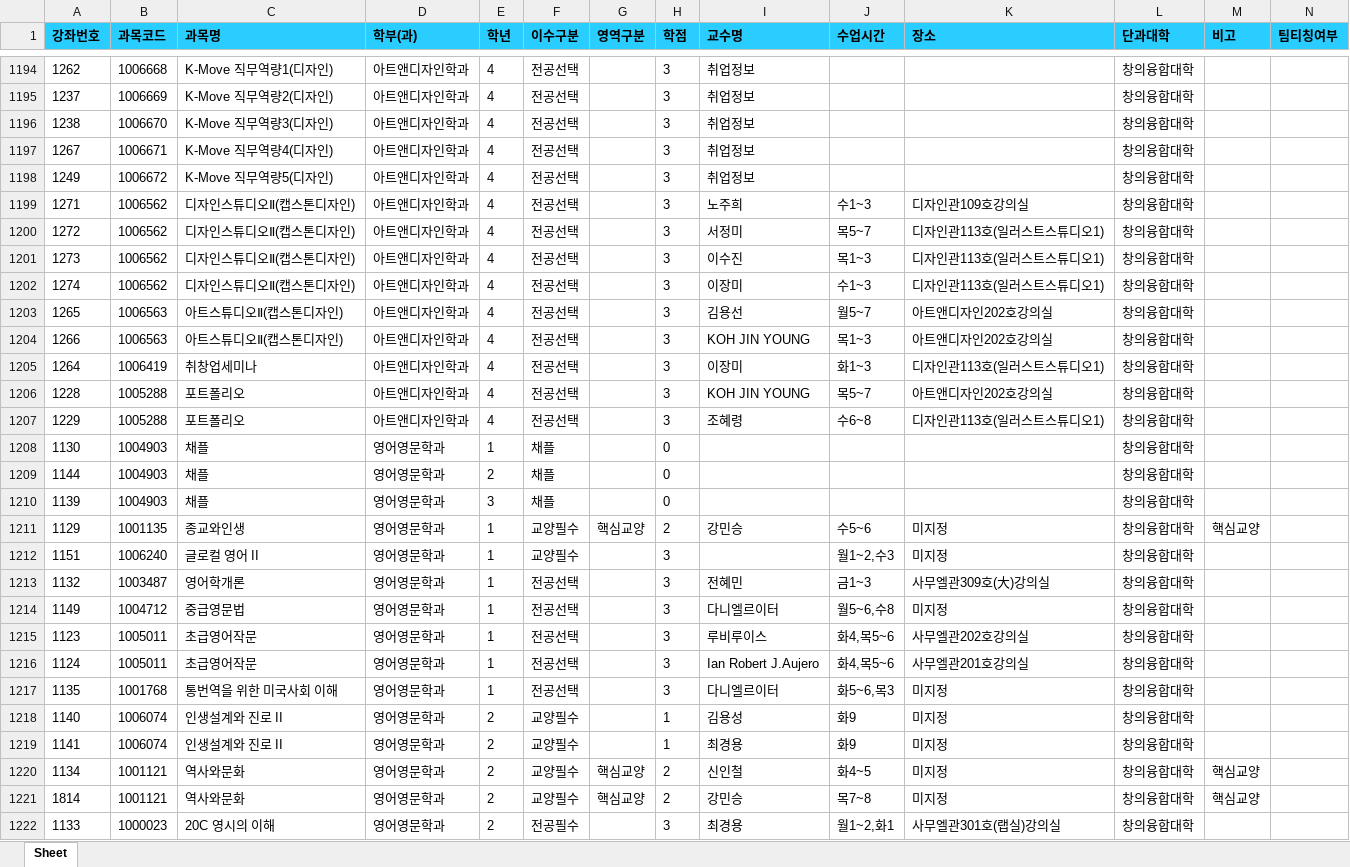
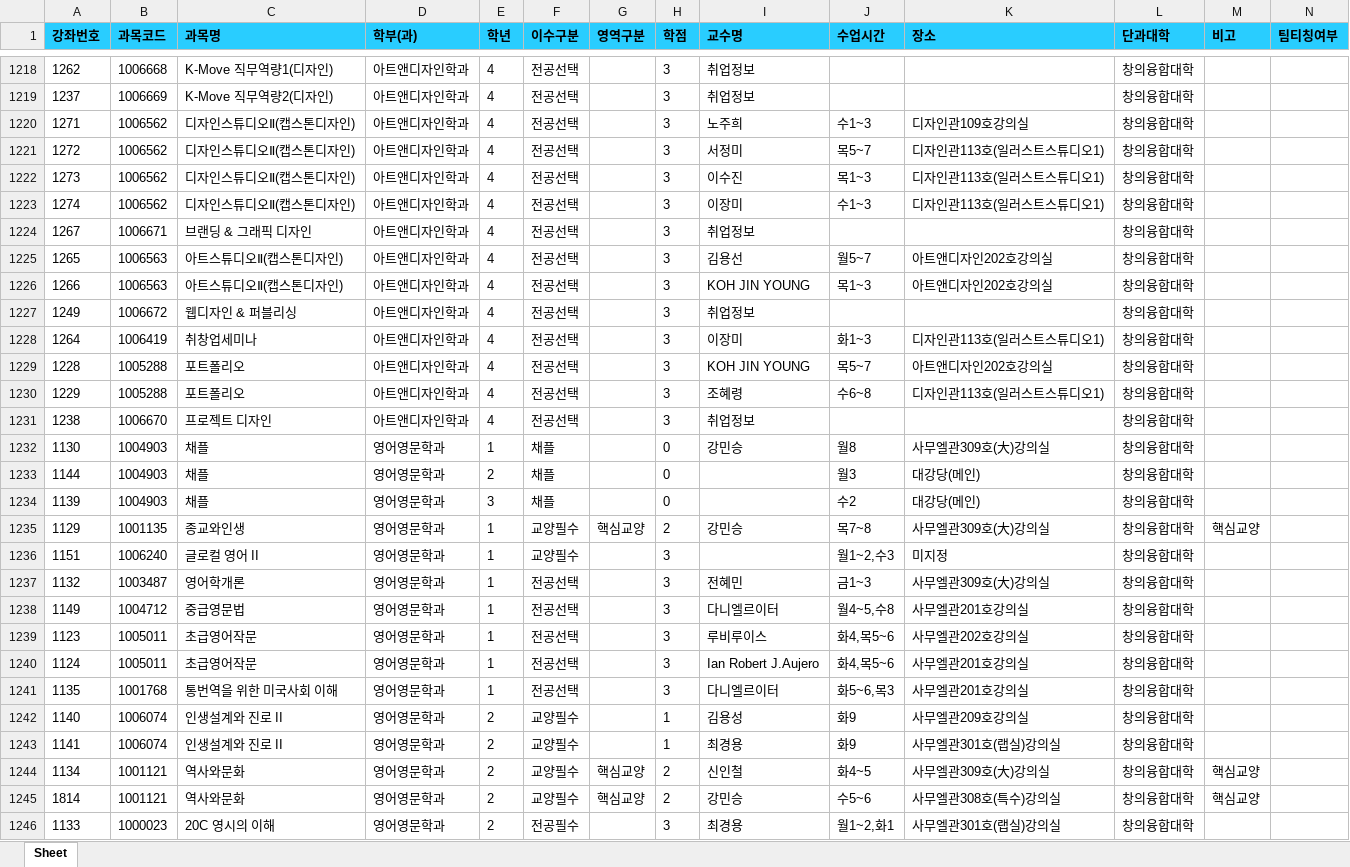
Before and after one commit to syu-kr/lecture.syu.kr-everytime, an Excel workbook: data/2025년 2학기 정규 시간표.xlsx, sheet Sheet, drawn as a sheet; only a part is shown, gaps mark what is left out; values as stored, in another font and other column widths than the file's, no borders; removed rows and columns are numbered as before the commit, all else as after; the diff covers the shown part only; the diff names each change by its address in the sheet, - before the commit and + after, or states it on an @@ line.

```diff
--- a/data/2025년 2학기 정규 시간표.xlsx (sheet Sheet)
+++ b/data/2025년 2학기 정규 시간표.xlsx (sheet Sheet)
-row 1196: 1238 | 1006670 | K-Move 직무역량3(디자인) | 아트앤디자인학과 | 4 | 전공선택 |  | 3 | 취업정보 |  |  | 창의융합대학
-row 1197: 1267 | 1006671 | K-Move 직무역량4(디자인) | 아트앤디자인학과 | 4 | 전공선택 |  | 3 | 취업정보 |  |  | 창의융합대학
-row 1198: 1249 | 1006672 | K-Move 직무역량5(디자인) | 아트앤디자인학과 | 4 | 전공선택 |  | 3 | 취업정보 |  |  | 창의융합대학
+row 1224: 1267 | 1006671 | 브랜딩 & 그래픽 디자인 | 아트앤디자인학과 | 4 | 전공선택 |  | 3 | 취업정보 |  |  | 창의융합대학
+row 1227: 1249 | 1006672 | 웹디자인 & 퍼블리싱 | 아트앤디자인학과 | 4 | 전공선택 |  | 3 | 취업정보 |  |  | 창의융합대학
+row 1231: 1238 | 1006670 | 프로젝트 디자인 | 아트앤디자인학과 | 4 | 전공선택 |  | 3 | 취업정보 |  |  | 창의융합대학
-I1232 (교수명): (empty)
+I1232 (교수명): 강민승
-J1232 (수업시간): (empty)
+J1232 (수업시간): 월8
-K1232 (장소): (empty)
+K1232 (장소): 사무엘관309호(大)강의실
-J1233 (수업시간): (empty)
+J1233 (수업시간): 월3
-K1233:K1234 (장소): (empty)
+K1233:K1234 (장소): 대강당(메인)
-J1234 (수업시간): (empty)
+J1234 (수업시간): 수2
-J1235 (수업시간): 수5~6
+J1235 (수업시간): 목7~8
-K1235 (장소): 미지정
+K1235 (장소): 사무엘관309호(大)강의실
-J1238 (수업시간): 월5~6,수8
+J1238 (수업시간): 월4~5,수8
-K1238 (장소): 미지정
+K1238 (장소): 사무엘관201호강의실
-K1241 (장소): 미지정
+K1241 (장소): 사무엘관201호강의실
-K1242 (장소): 미지정
+K1242 (장소): 사무엘관209호강의실
-K1243 (장소): 미지정
+K1243 (장소): 사무엘관301호(랩실)강의실
-K1244 (장소): 미지정
+K1244 (장소): 사무엘관309호(大)강의실
-J1245 (수업시간): 목7~8
+J1245 (수업시간): 수5~6
-K1245 (장소): 미지정
+K1245 (장소): 사무엘관308호(특수)강의실
```
Also changed, not shown: 38 added rows, 14 removed rows and 474 edited cells elsewhere in this sheet, 1 other file.
